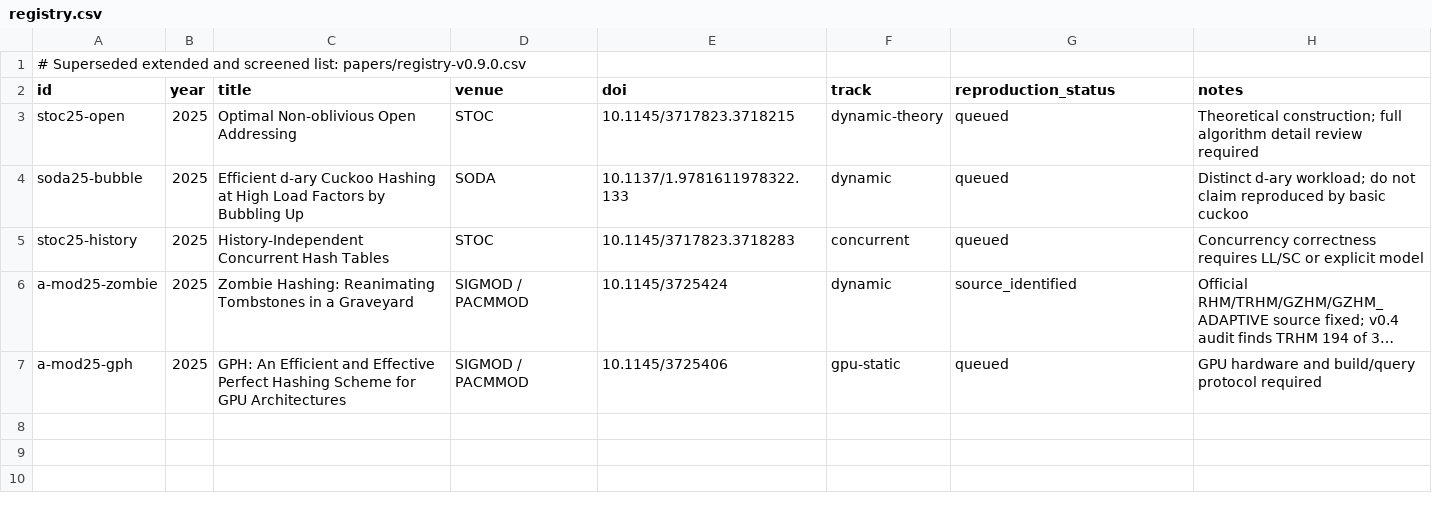
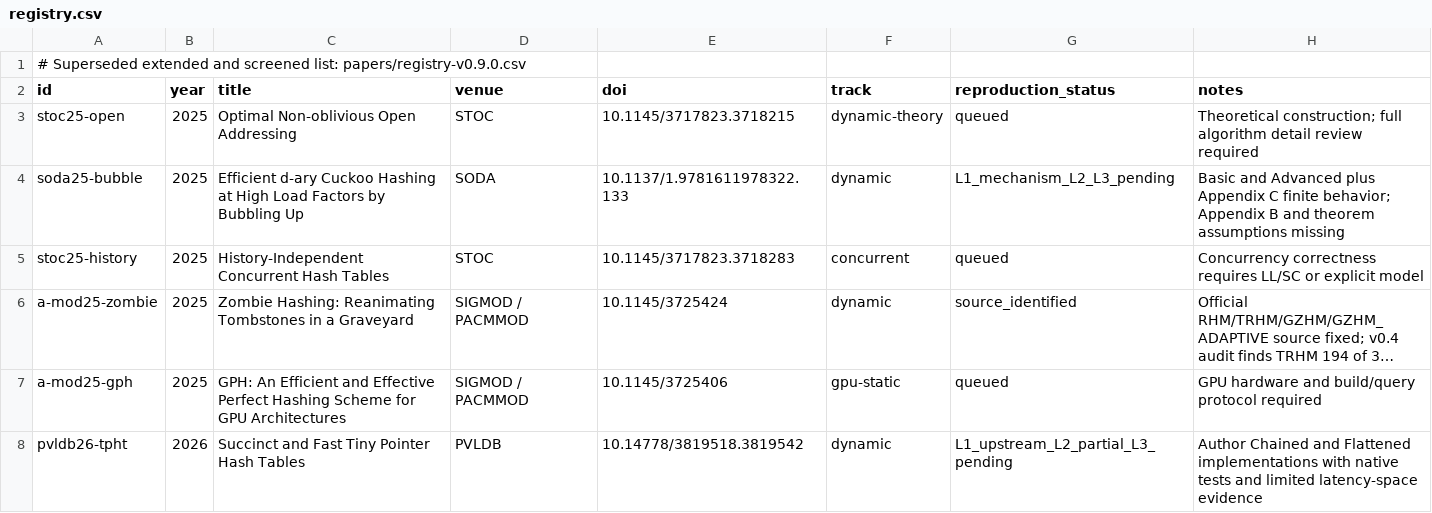
Before and after one commit to ZJY-HSBL/HashFrontier, a CSV file: papers/registry.csv, drawn as a sheet; long unchanged cells end in …; the diff names each change by its address in the sheet, - before the commit and + after, or states it on an @@ line.

Commit message:
release: HashFrontier v0.10.0 fixed-host gate and Bubble-up paper-fidelity audit

```diff
--- a/papers/registry.csv
+++ b/papers/registry.csv
-G4 (reproduction_status): queued
+G4 (reproduction_status): L1_mechanism_L2_L3_pending
-H4 (notes): Distinct d-ary workload; do not claim reproduced by basic cuckoo
+H4 (notes): Basic and Advanced plus Appendix C finite behavior; Appendix B and theorem assumptions missing
+row 8: pvldb26-tpht | 2026 | Succinct and Fast Tiny Pointer Hash Tables | PVLDB | 10.14778/3819518.3819542 | dynamic | L1_upstream_L2_partial_L3_pending | Author Chained and Flattened implementations with native tests and limited latency-space evidence
```
Also changed, not shown: 6 other files.
